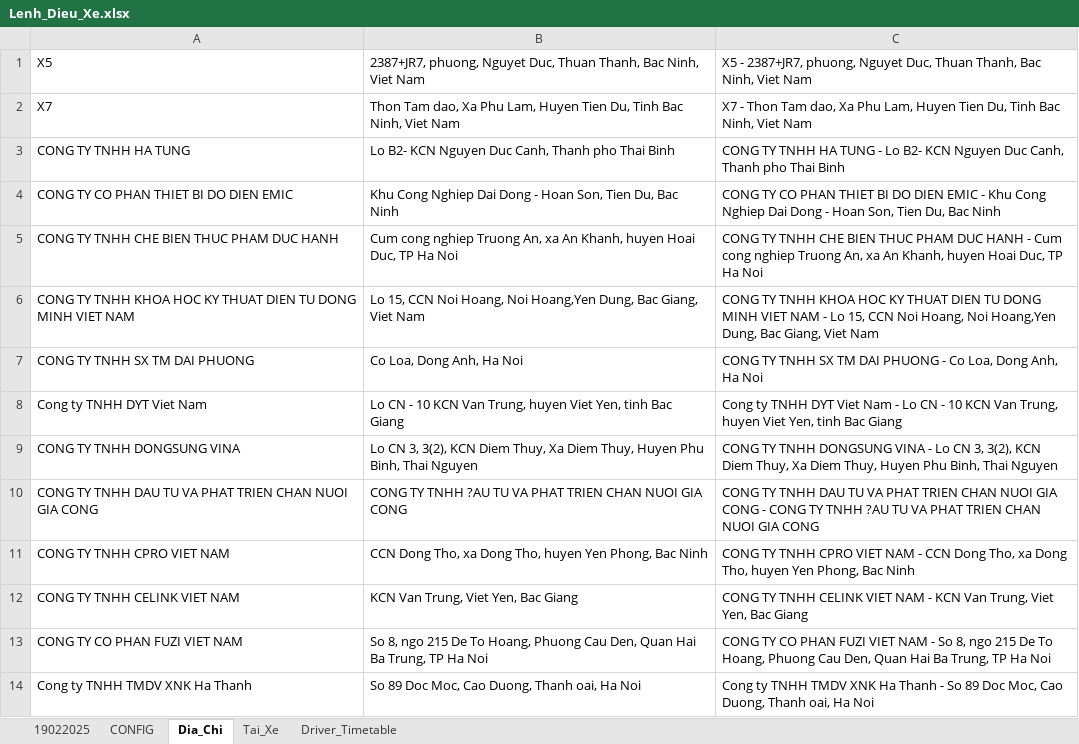
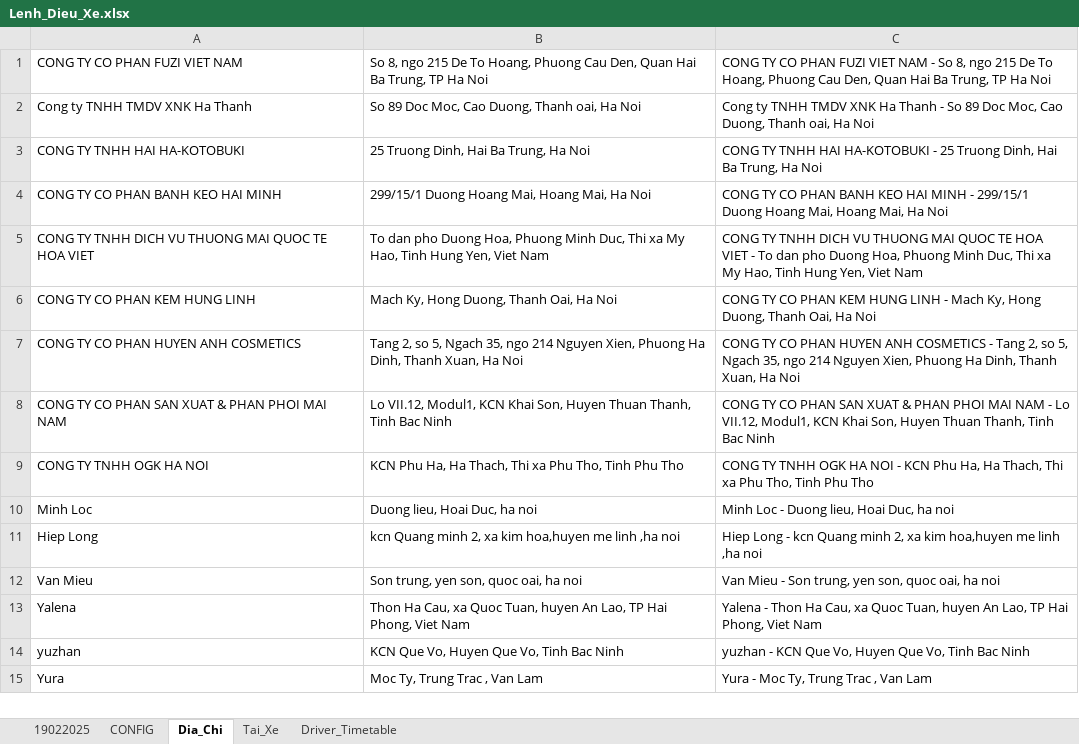
Before and after one commit to sontungkieu/Project-70m, an Excel workbook: Lenh_Dieu_Xe.xlsx, sheet Dia_Chi, drawn as a sheet; only a part is shown; the shorter side is filled out with more unchanged rows; values as stored, in another font and other column widths than the file's, no borders; the diff covers the shown part only; the diff names each change by its address in the sheet, - before the commit and + after, or states it on an @@ line.

```diff
--- a/Lenh_Dieu_Xe.xlsx (sheet Dia_Chi)
+++ b/Lenh_Dieu_Xe.xlsx (sheet Dia_Chi)
-row 1: X5 | 2387+JR7, phuong, Nguyet Duc, Thuan Thanh, Bac Ninh, Viet Nam | X5 - 2387+JR7, phuong, Nguyet Duc, Thuan Thanh, Bac Ninh, Viet Nam
-row 2: X7 | Thon Tam dao, Xa Phu Lam, Huyen Tien Du, Tinh Bac Ninh, Viet Nam | X7 - Thon Tam dao, Xa Phu Lam, Huyen Tien Du, Tinh Bac Ninh, Viet Nam
-row 3: CONG TY TNHH HA TUNG | Lo B2- KCN Nguyen Duc Canh, Thanh pho Thai Binh | CONG TY TNHH HA TUNG - Lo B2- KCN Nguyen Duc Canh, Thanh pho Thai Binh
-row 4: CONG TY CO PHAN THIET BI DO DIEN EMIC | Khu Cong Nghiep Dai Dong - Hoan Son, Tien Du, Bac Ninh | CONG TY CO PHAN THIET BI DO DIEN EMIC - Khu Cong Nghiep Dai Dong - Hoan Son, Tien Du, Bac Ninh
-row 5: CONG TY TNHH CHE BIEN THUC PHAM DUC HANH | Cum cong nghiep Truong An, xa An Khanh, huyen Hoai Duc, TP Ha Noi | CONG TY TNHH CHE BIEN THUC PHAM DUC HANH - Cum cong nghiep Truong An, xa An Khanh, huyen Hoai Duc, TP Ha Noi
-row 6: CONG TY TNHH KHOA HOC KY THUAT DIEN TU DONG MINH VIET NAM | Lo 15, CCN Noi Hoang, Noi Hoang,Yen Dung, Bac Giang, Viet Nam | CONG TY TNHH KHOA HOC KY THUAT DIEN TU DONG MINH VIET NAM - Lo 15, CCN Noi Hoang, Noi Hoang,Yen Dung, Bac Giang, Viet Nam
-row 7: CONG TY TNHH SX TM DAI PHUONG | Co Loa, Dong Anh, Ha Noi | CONG TY TNHH SX TM DAI PHUONG - Co Loa, Dong Anh, Ha Noi
-row 8: Cong ty TNHH DYT Viet Nam | Lo CN - 10 KCN Van Trung, huyen Viet Yen, tinh Bac Giang | Cong ty TNHH DYT Viet Nam - Lo CN - 10 KCN Van Trung, huyen Viet Yen, tinh Bac Giang
-row 9: CONG TY TNHH DONGSUNG VINA | Lo CN 3, 3(2), KCN Diem Thuy, Xa Diem Thuy, Huyen Phu Binh, Thai Nguyen | CONG TY TNHH DONGSUNG VINA - Lo CN 3, 3(2), KCN Diem Thuy, Xa Diem Thuy, Huyen Phu Binh, Thai Nguyen
-row 10: CONG TY TNHH DAU TU VA PHAT TRIEN CHAN NUOI GIA CONG | CONG TY TNHH ?AU TU VA PHAT TRIEN CHAN NUOI GIA CONG | CONG TY TNHH DAU TU VA PHAT TRIEN CHAN NUOI GIA CONG - CONG TY TNHH ?AU TU VA PHAT TRIEN CHAN NUOI GIA CONG
-row 11: CONG TY TNHH CPRO VIET NAM | CCN Dong Tho, xa Dong Tho, huyen Yen Phong, Bac Ninh | CONG TY TNHH CPRO VIET NAM - CCN Dong Tho, xa Dong Tho, huyen Yen Phong, Bac Ninh
-row 12: CONG TY TNHH CELINK VIET NAM | KCN Van Trung, Viet Yen, Bac Giang | CONG TY TNHH CELINK VIET NAM - KCN Van Trung, Viet Yen, Bac Giang
```
Also changed, not shown: 20 removed rows elsewhere in this sheet, 8 other files.
